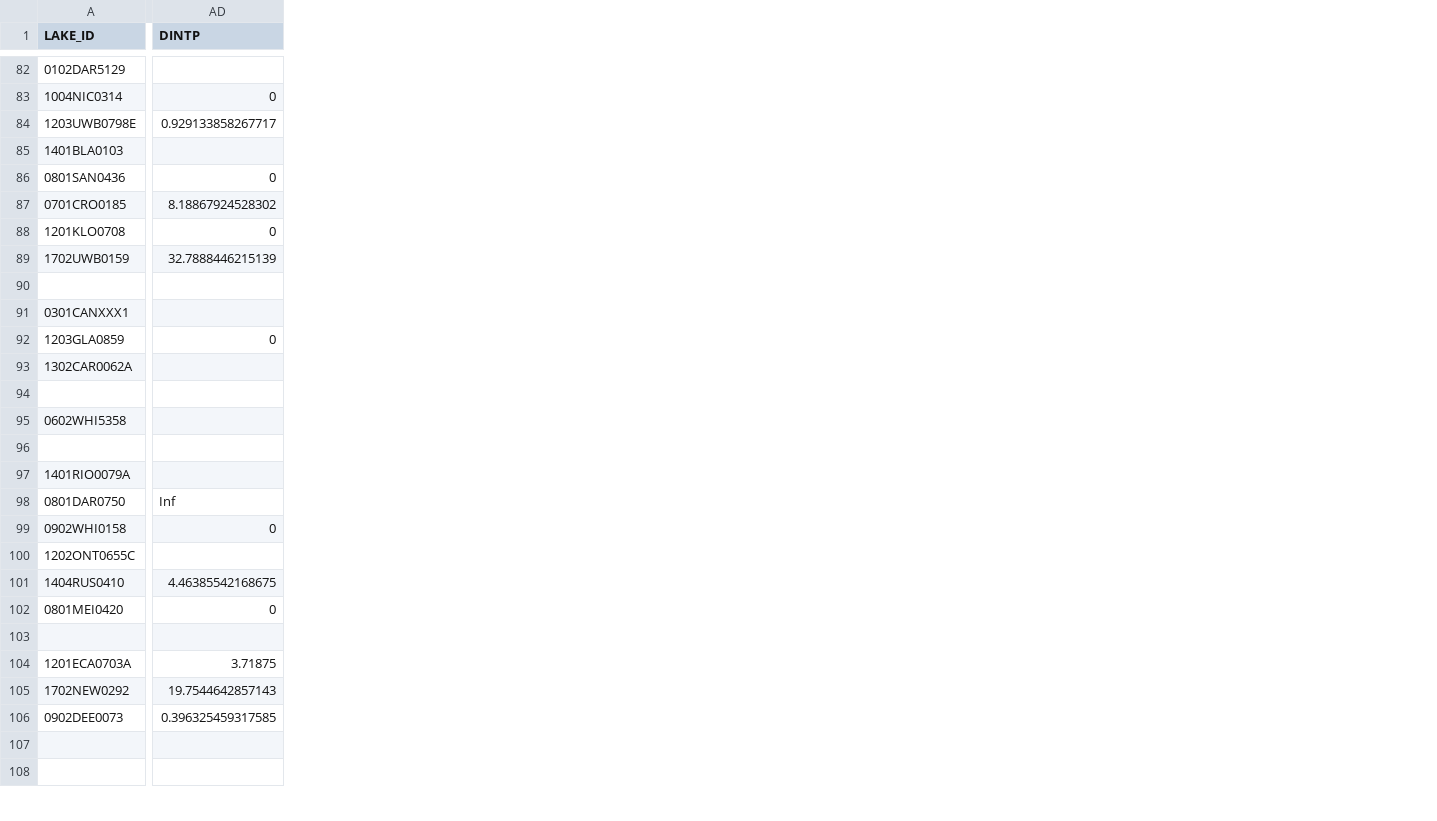
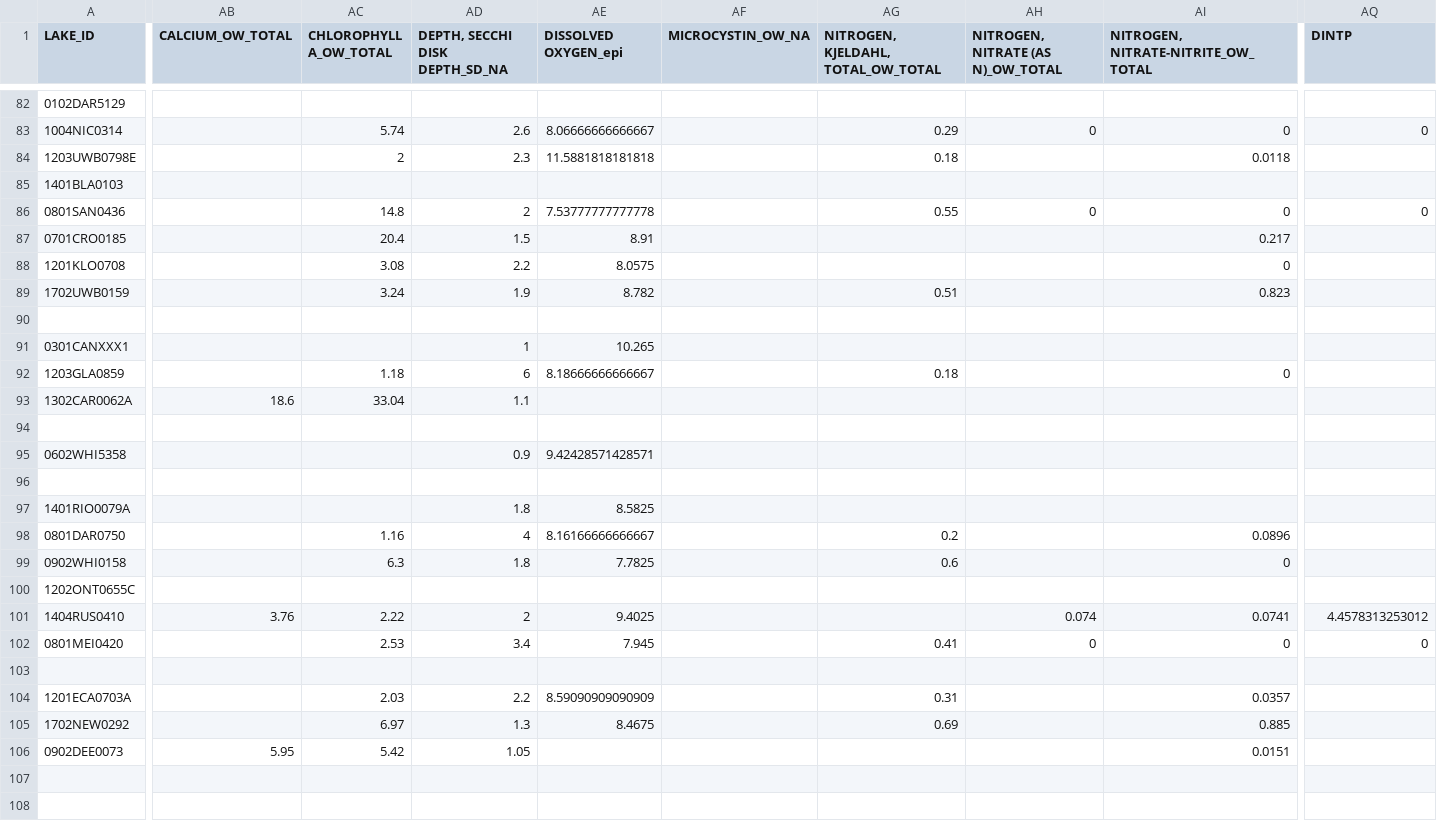
Before and after one commit to AleneOnion/Probability.Sampling, a CSV file: Probability_sampling_data_2021.csv, drawn as a sheet; only a part is shown, gaps mark what is left out; addresses are those after the commit; the diff covers the shown part only; the diff names each change by its address in the sheet, - before the commit and + after, or states it on an @@ line.

```diff
--- a/Probability_sampling_data_2021.csv
+++ b/Probability_sampling_data_2021.csv
+column AB (CALCIUM_OW_TOTAL), rows 93-106: 18.6 |  |  |  |  |  |  |  | 3.76 |  |  |  |  | 5.95
+column AC (CHLOROPHYLL A_OW_TOTAL), rows 83-106: 5.74 | 2 |  | 14.8 | 20.4 | 3.08 | 3.24 |  |  | 1.18 | 33.04 |  |  |  |  | 1.16 | 6.3 |  | 2.22 | 2.53 |  | 2.03 | 6.97 | 5.42
+column AD (DEPTH, SECCHI DISK DEPTH_SD_NA), rows 83-106: 2.6 | 2.3 |  | 2 | 1.5 | 2.2 | 1.9 |  | 1 | 6 | 1.1 |  | 0.9 |  | 1.8 | 4 | 1.8 |  | 2 | 3.4 |  | 2.2 | 1.3 | 1.05
+column AE (DISSOLVED OXYGEN_epi), rows 83-105: 8.06666666666667 | 11.5881818181818 |  | 7.53777777777778 | 8.91 | 8.0575 | 8.782 |  | 10.265 | 8.18666666666667 |  |  | 9.42428571428571 |  | 8.5825 | 8.16166666666667 | 7.7825 |  | 9.4025 | 7.945 |  | 8.59090909090909 | 8.4675
+column AF (MICROCYSTIN_OW_NA), empty
+column AG, row 1: NITROGEN, KJELDAHL, TOTAL_OW_TOTAL; rows 83-105: 0.29 | 0.18 |  | 0.55 |  |  | 0.51 |  |  | 0.18 |  |  |  |  |  | 0.2 | 0.6 |  |  | 0.41 |  | 0.31 | 0.69
+column AH, row 1: NITROGEN, NITRATE (AS N)_OW_TOTAL; rows 83-102: 0 |  |  | 0 |  |  |  |  |  |  |  |  |  |  |  |  |  |  | 0.074 | 0
+column AI, row 1: NITROGEN, NITRATE-NITRITE_OW_TOTAL; rows 83-106: 0 | 0.0118 |  | 0 | 0.217 | 0 | 0.823 |  |  | 0 |  |  |  |  |  | 0.0896 | 0 |  | 0.0741 | 0 |  | 0.0357 | 0.885 | 0.0151
-AQ84 (DINTP): 0.929133858267717
+AQ84 (DINTP): (empty)
-AQ87 (DINTP): 8.18867924528302
+AQ87 (DINTP): (empty)
-AQ88 (DINTP): 0
+AQ88 (DINTP): (empty)
-AQ89 (DINTP): 32.7888446215139
+AQ89 (DINTP): (empty)
-AQ92 (DINTP): 0
+AQ92 (DINTP): (empty)
-AQ98 (DINTP): Inf
+AQ98 (DINTP): (empty)
-AQ99 (DINTP): 0
+AQ99 (DINTP): (empty)
-AQ101 (DINTP): 4.46385542168675
+AQ101 (DINTP): 4.4578313253012
-AQ104 (DINTP): 3.71875
+AQ104 (DINTP): (empty)
-AQ105 (DINTP): 19.7544642857143
+AQ105 (DINTP): (empty)
-AQ106 (DINTP): 0.396325459317585
+AQ106 (DINTP): (empty)
```
Also changed, not shown: 6 added columns, 1 removed column and 36 edited cells elsewhere in this file, 5 other files.
